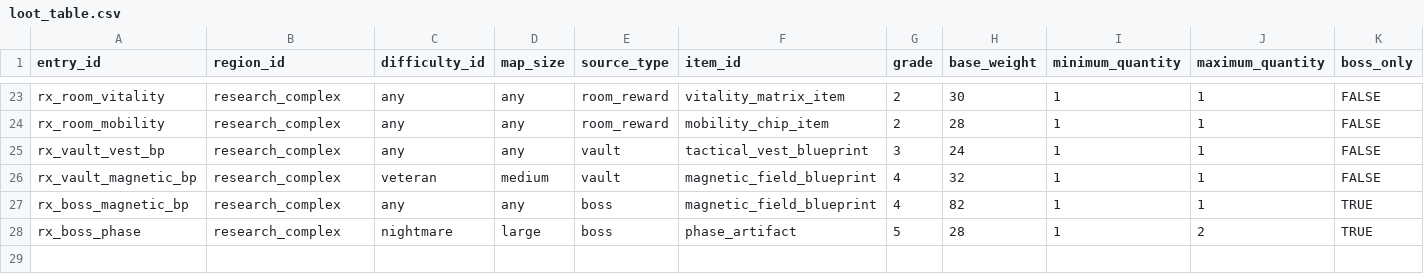
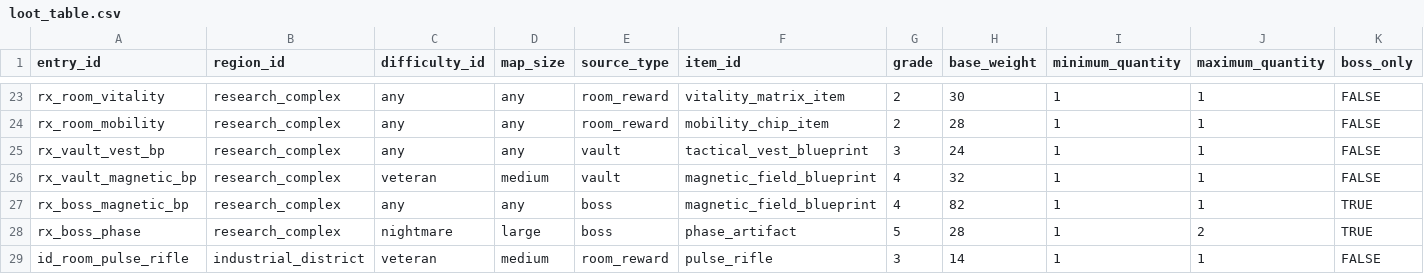
Before and after one commit to aedws/SFH, a CSV file: game/features/loot_tables/data/loot_table.csv, drawn as a sheet; only a part is shown, gaps mark what is left out; rows hold the shown columns only; the diff names each change by its address in the sheet, - before the commit and + after, or states it on an @@ line.

```diff
--- a/game/features/loot_tables/data/loot_table.csv
+++ b/game/features/loot_tables/data/loot_table.csv
+row 29: id_room_pulse_rifle | industrial_district | veteran | medium | room_reward | pulse_rifle | 3 | 14 | 1 | 1 | FALSE
```
Also changed, not shown: game/features/weapon_balance/data/weapon_balance.csv, 43 other files.
